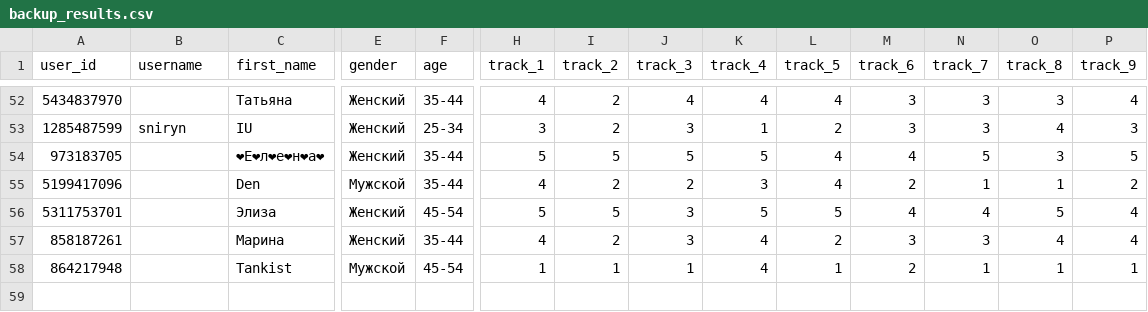
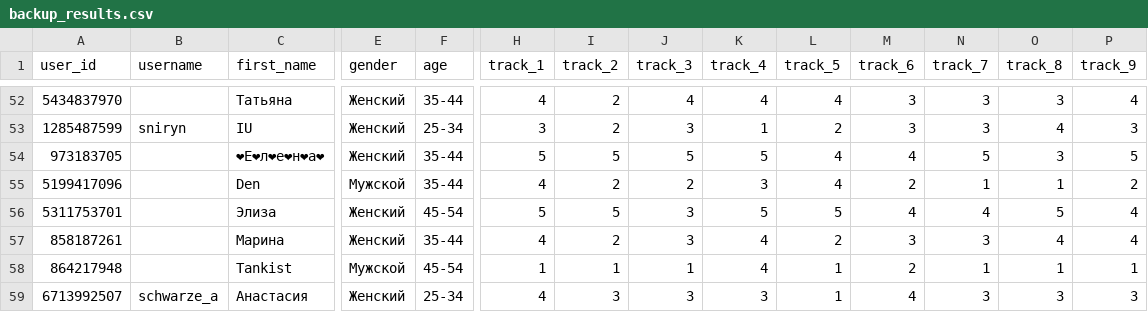
Before and after one commit to muzredmaksimov-dot/testmuzicbot_results, a CSV file: backup_results.csv, drawn as a sheet; only a part is shown, gaps mark what is left out; rows hold the shown columns only; the diff names each change by its address in the sheet, - before the commit and + after, or states it on an @@ line.

Commit message:
Buffer flush to GitHub

```diff
--- a/backup_results.csv
+++ b/backup_results.csv
+row 59: 6713992507 | schwarze_a | Анастасия | Женский | 25-34 | 4 | 3 | 3 | 3 | 1 | 4 | 3 | 3 | 3
```
